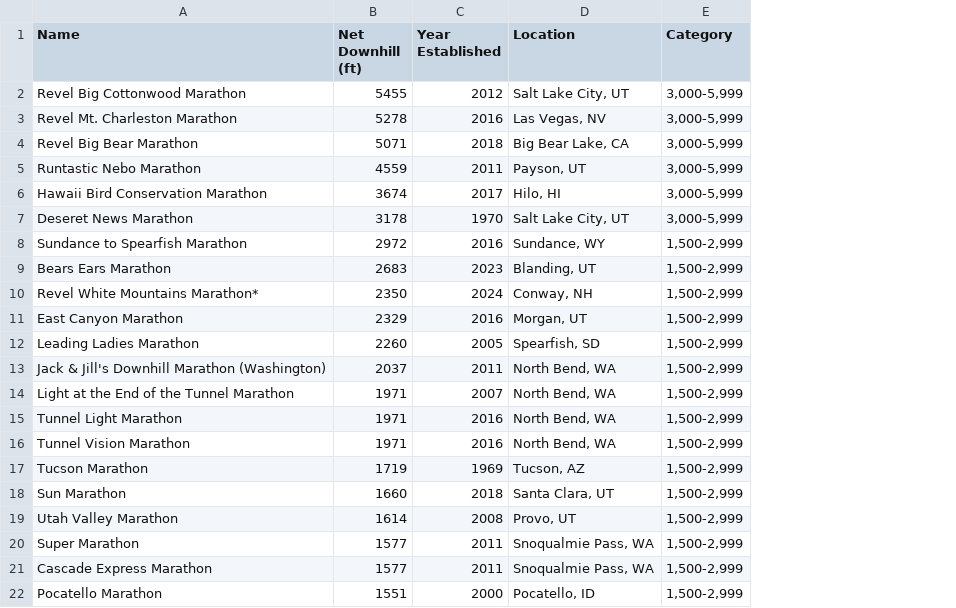
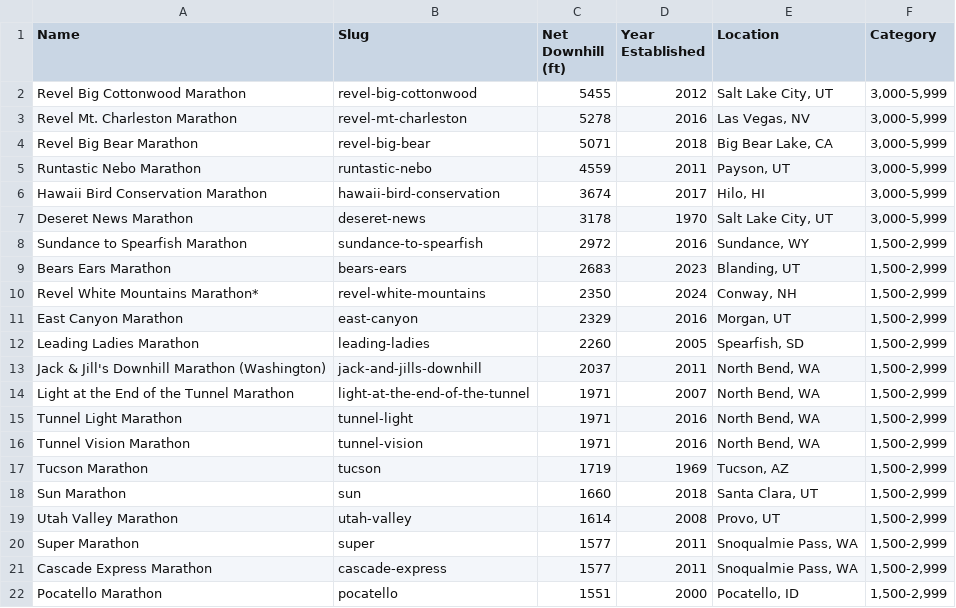
Before and after one commit to great-strides/boston-marathon-downhill, a CSV file: data/downhill-marathons.csv, drawn as a sheet; the diff names each change by its address in the sheet, - before the commit and + after, or states it on an @@ line.

```diff
--- a/data/downhill-marathons.csv
+++ b/data/downhill-marathons.csv
+column B (Slug), rows 2-22: revel-big-cottonwood | revel-mt-charleston | revel-big-bear | runtastic-nebo | hawaii-bird-conservation | deseret-news | sundance-to-spearfish | bears-ears | revel-white-mountains | east-canyon | leading-ladies | jack-and-jills-downhill | light-at-the-end-of-the-tunnel | tunnel-light | tunnel-vision | tucson | sun | utah-valley | super | cascade-express | pocatello
```
Also changed, not shown: raw/downhill-marathons.csv, 4 other files.
